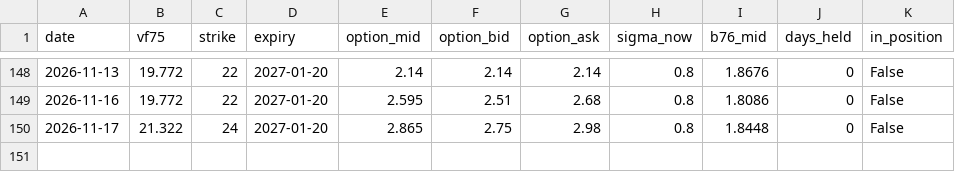
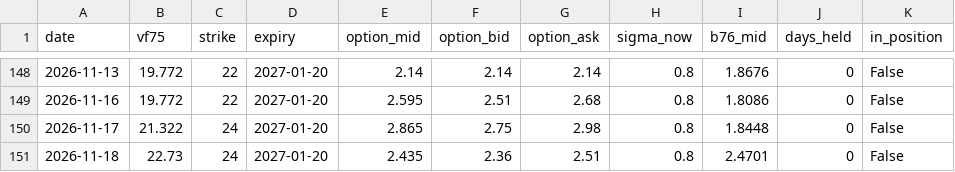
Before and after one commit to laimanto/VF75-strategy, a CSV file: data/option_price.csv, drawn as a sheet; only a part is shown, gaps mark what is left out; the diff names each change by its address in the sheet, - before the commit and + after, or states it on an @@ line.

```diff
--- a/data/option_price.csv
+++ b/data/option_price.csv
+row 151: 2026-11-18 | 22.73 | 24 | 2027-01-20 | 2.435 | 2.36 | 2.51 | 0.8 | 2.4701 | 0 | False
```
Also changed, not shown: data/features.csv, data/vx_history.csv, 2 other files.
